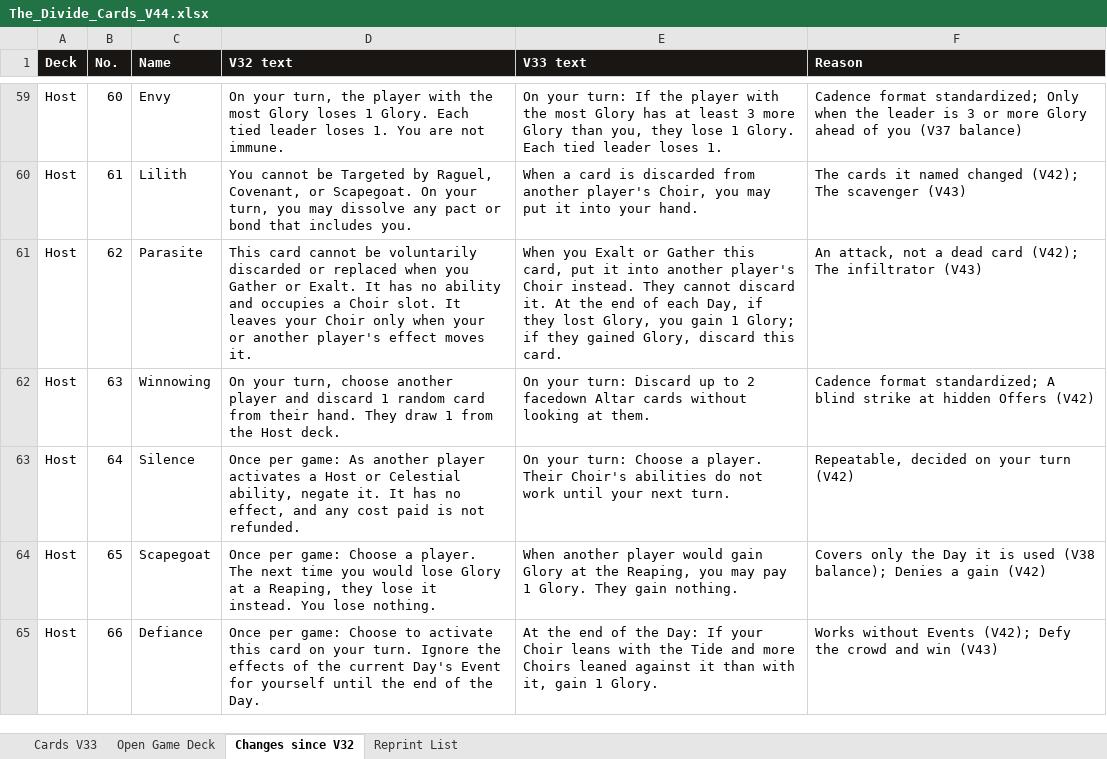
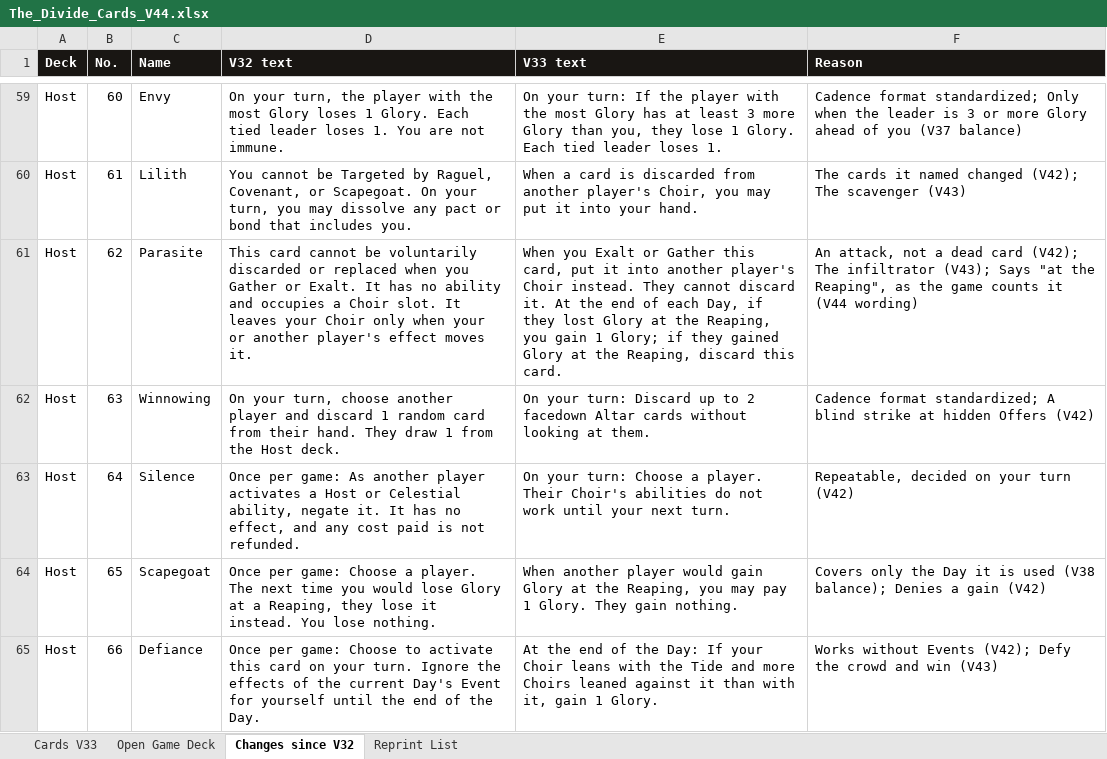
Before and after one commit to rdtrevino/the-divide, an Excel workbook: cards/The_Divide_Cards_V44.xlsx, sheet Changes since V32, drawn as a sheet; only a part is shown, gaps mark what is left out; values as stored, in another font and other column widths than the file's, no borders; the diff covers the shown part only; the diff names each change by its address in the sheet, - before the commit and + after, or states it on an @@ line.

```diff
--- a/cards/The_Divide_Cards_V44.xlsx (sheet Changes since V32)
+++ b/cards/The_Divide_Cards_V44.xlsx (sheet Changes since V32)
-E61 (V33 text): …they lost Glory, you gain 1 Glory; if they gained Glory, discard this…
+E61 (V33 text): …they lost Glory at the Reaping, you gain 1 Glory; if they gained Glory at the Reaping, discard this…
-F61 (Reason): …The infiltrator (V43)
+F61 (Reason): …The infiltrator (V43); Says "at the Reaping", as the game counts it (V44 wording)
```
Also changed, not shown: 6 edited cells elsewhere in this sheet, sheet Cards V33, sheet Reprint List, sheet Open Game Deck, 10 other files.
